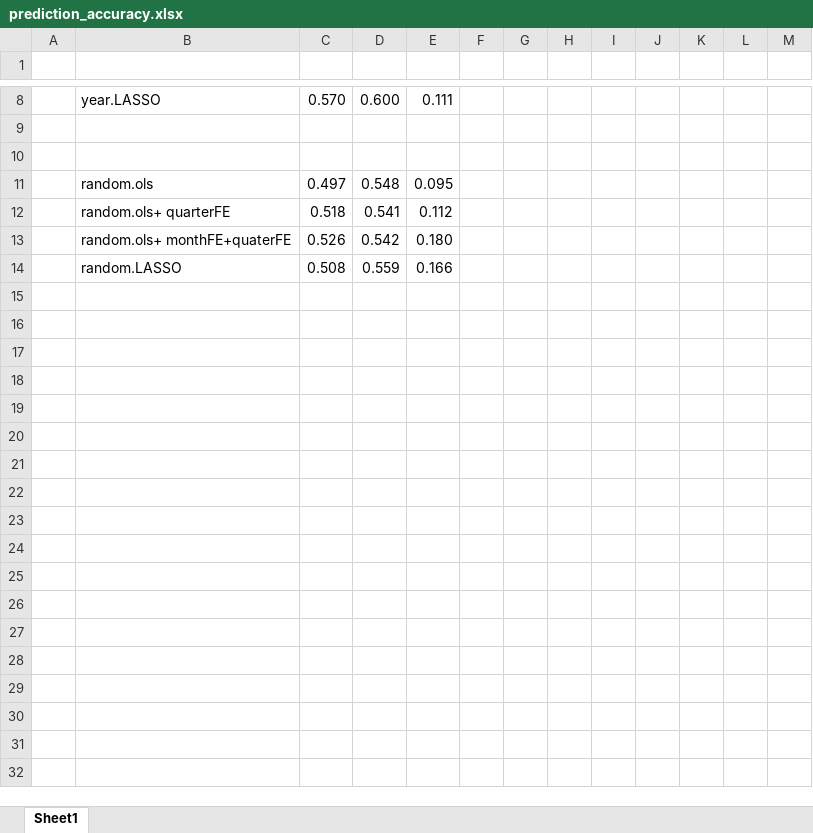
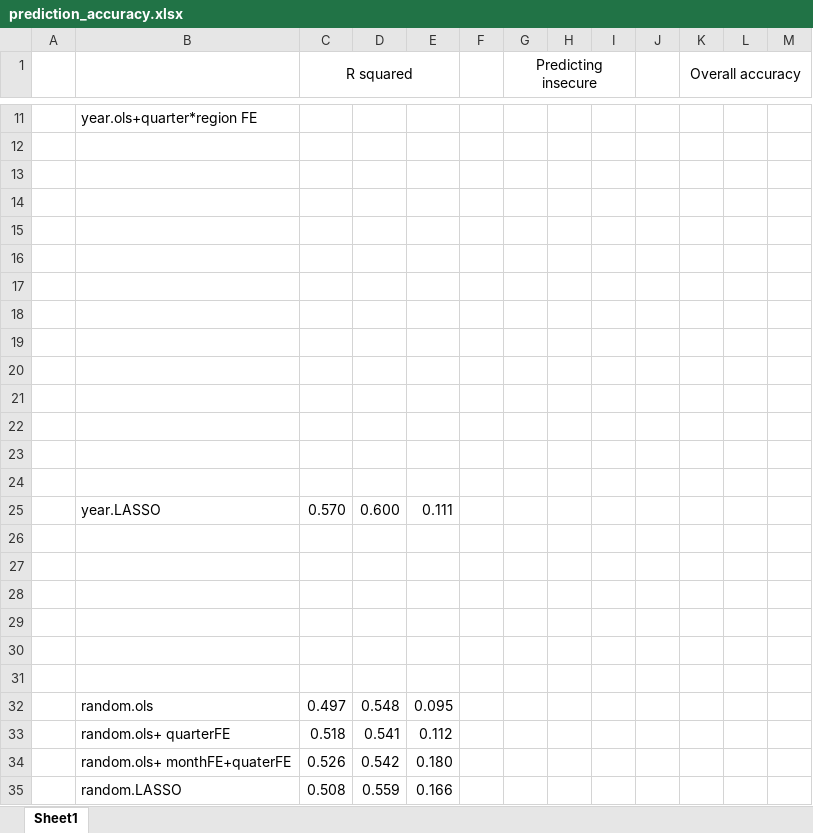
Before and after one commit to zhou100/WD-Early-Warning-Food-Insecurity, an Excel workbook: output/table/prediction_accuracy.xlsx, sheet Sheet1, drawn as a sheet; only a part is shown, gaps mark what is left out; values as stored, in another font and other column widths than the file's, no borders; the diff covers the shown part only; the diff names each change by its address in the sheet, - before the commit and + after, or states it on an @@ line.

Commit message:
lag price and region fixed effect

```diff
--- a/output/table/prediction_accuracy.xlsx (sheet Sheet1)
+++ b/output/table/prediction_accuracy.xlsx (sheet Sheet1)
-row 1: (empty)
+row 1:  |  | R squared |  |  |  | Predicting insecure |  |  |  | Overall accuracy
+C1:E1 merged
+G1:I1 merged
+K1:M1 merged
+row 11:  | year.ols+quarter*region FE
+row 12: (empty)
+row 13: (empty)
+row 14: (empty)
+row 15: (empty)
+row 16: (empty)
+row 17: (empty)
+row 18: (empty)
+row 19: (empty)
+row 20: (empty)
+row 21: (empty)
+row 22: (empty)
+row 23: (empty)
+row 24: (empty)
+row 26: (empty)
+row 27: (empty)
+row 28: (empty)
+row 29: (empty)
```
Also changed, not shown: 4 added rows, 1 removed row and 1 edited cell elsewhere in this sheet, 13 other files.
